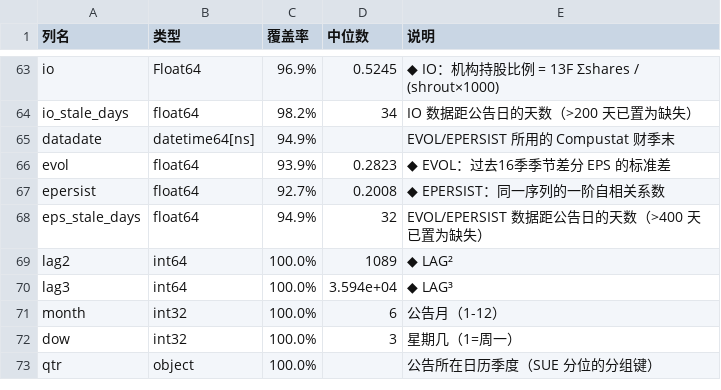
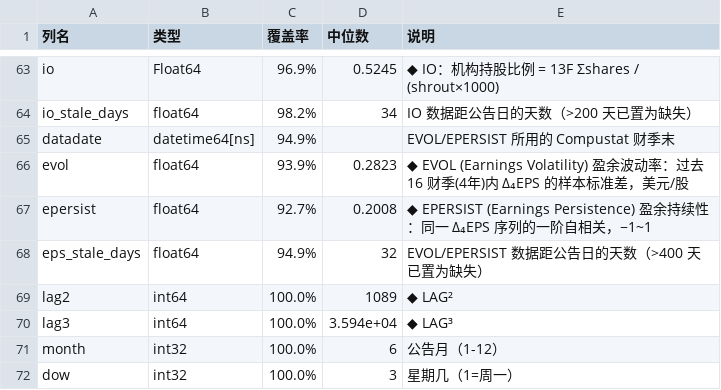
Before and after one commit to zan1029/PEAD_construction, a CSV file: build/data_dictionary.csv, drawn as a sheet; only a part is shown, gaps mark what is left out; the shorter side is filled out with more unchanged rows.

Commit message:
补全缩写与公式：EVOL / EPERSIST 的完整定义
- README §1.1、§4 Step 6 与 回归准备.ipynb §0 都写明：EVOL = Earnings Volatility、
  EPERSIST = Earnings Persistence，以及 std(Δ₄EPS) 与 corr(Δ₄, lag Δ₄) 的完整公式
- 明确窗口是 16 个财季（4 年）、样本标准差 ddof=1、基准是公司自身窗口均值（无外部基准）
- 附苹果 / 微软的对照实例说明两者的区别
- 数据字典中 evol / epersist 条目补上英文全称

```diff
--- a/build/data_dictionary.csv
+++ b/build/data_dictionary.csv
@@ -65,4 +65,4 @@ io_stale_days,float64,98.2%,34,IO 数据距公告日的天数（>200 天已置
 datadate,datetime64[ns],94.9%,,EVOL/EPERSIST 所用的 Compustat 财季末
-evol,float64,93.9%,0.2823,◆ EVOL：过去16季季节差分 EPS 的标准差
-epersist,float64,92.7%,0.2008,◆ EPERSIST：同一序列的一阶自相关系数
+evol,float64,93.9%,0.2823,◆ EVOL (Earnings Volatility) 盈余波动率：过去 16 财季(4年)内 Δ₄EPS 的样本标准差，美元/股
+epersist,float64,92.7%,0.2008,◆ EPERSIST (Earnings Persistence) 盈余持续性：同一 Δ₄EPS 序列的一阶自相关，−1~1
 eps_stale_days,float64,94.9%,32,EVOL/EPERSIST 数据距公告日的天数（>400 天已置为缺失）
```
Also changed, not shown: 3 other files.
